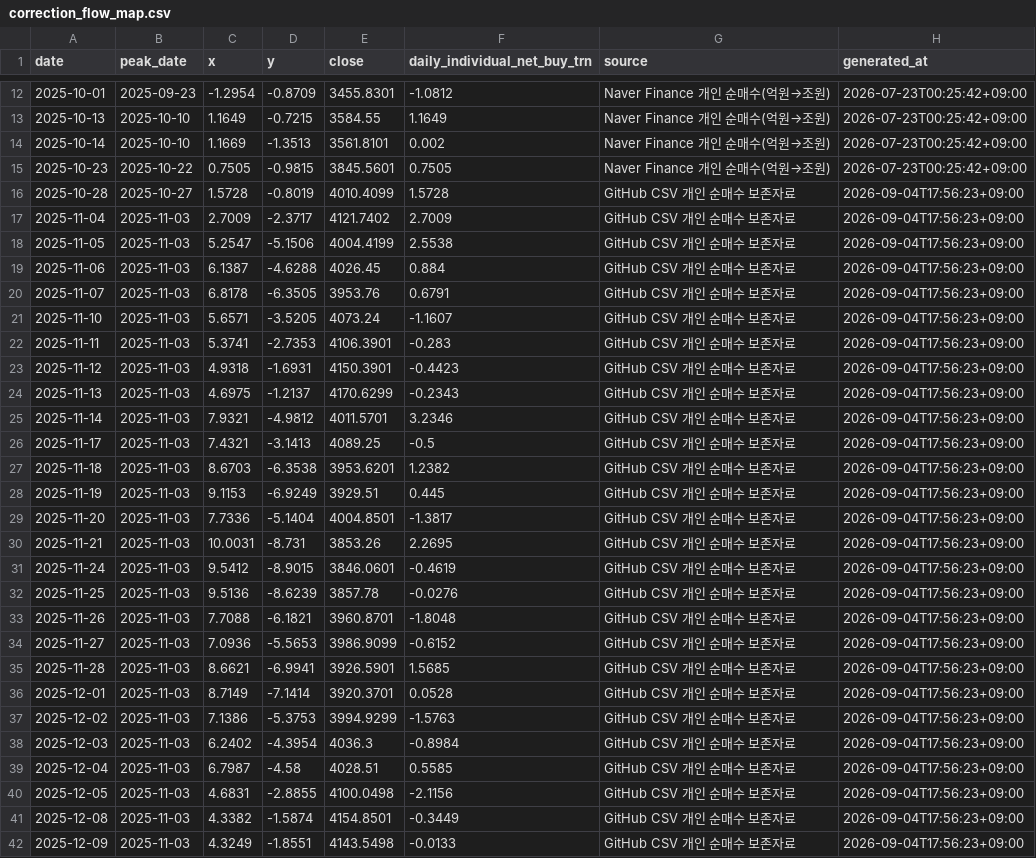
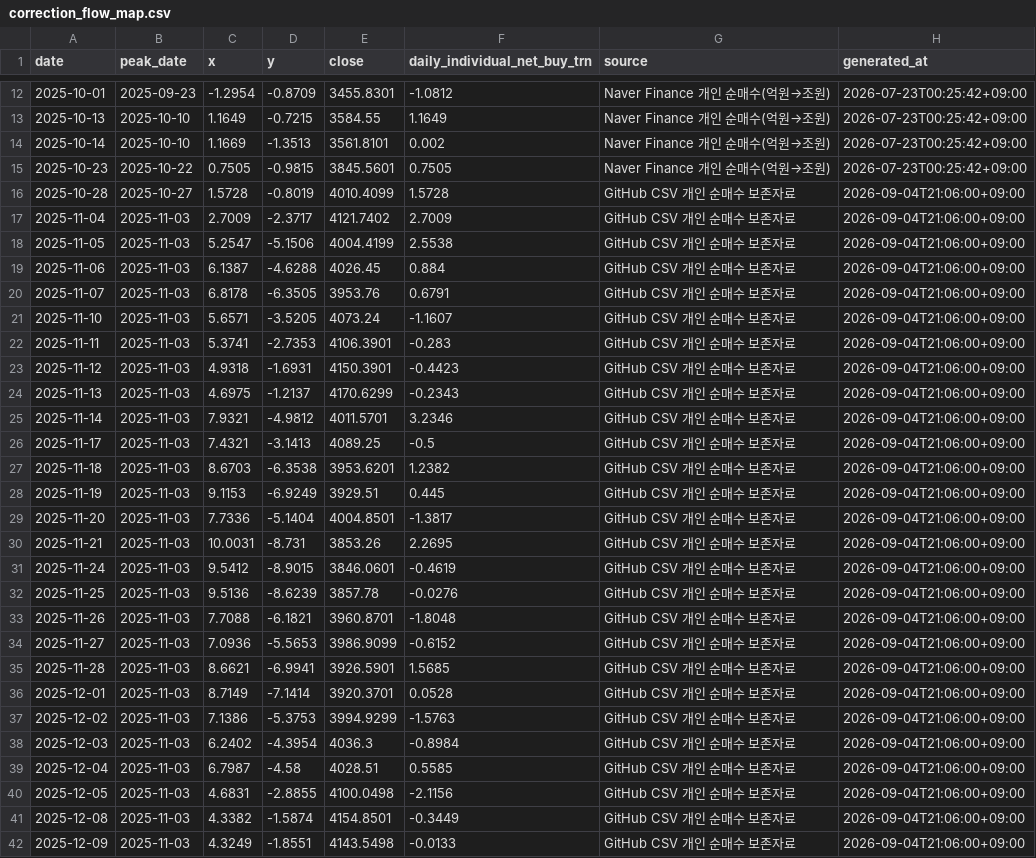
Before and after one commit to JungMin-4287/global-macro-korea-regime-dashboard, a CSV file: docs/data/correction_flow_map.csv, drawn as a sheet; only a part is shown, gaps mark what is left out; the diff covers the shown part only.

```diff
--- a/docs/data/correction_flow_map.csv
+++ b/docs/data/correction_flow_map.csv
@@ -15,28 +15,28 @@
 2025-10-23,2025-10-22,0.7505,-0.9815,3845.5601,0.7505,Naver Finance 개인 순매수(억원→조원),2026-07-23T00:25:42+09:00
-2025-10-28,2025-10-27,1.5728,-0.8019,4010.4099,1.5728,GitHub CSV 개인 순매수 보존자료,2026-09-04T17:56:23+09:00
-2025-11-04,2025-11-03,2.7009,-2.3717,4121.7402,2.7009,GitHub CSV 개인 순매수 보존자료,2026-09-04T17:56:23+09:00
-2025-11-05,2025-11-03,5.2547,-5.1506,4004.4199,2.5538,GitHub CSV 개인 순매수 보존자료,2026-09-04T17:56:23+09:00
-2025-11-06,2025-11-03,6.1387,-4.6288,4026.45,0.884,GitHub CSV 개인 순매수 보존자료,2026-09-04T17:56:23+09:00
-2025-11-07,2025-11-03,6.8178,-6.3505,3953.76,0.6791,GitHub CSV 개인 순매수 보존자료,2026-09-04T17:56:23+09:00
-2025-11-10,2025-11-03,5.6571,-3.5205,4073.24,-1.1607,GitHub CSV 개인 순매수 보존자료,2026-09-04T17:56:23+09:00
-2025-11-11,2025-11-03,5.3741,-2.7353,4106.3901,-0.283,GitHub CSV 개인 순매수 보존자료,2026-09-04T17:56:23+09:00
-2025-11-12,2025-11-03,4.9318,-1.6931,4150.3901,-0.4423,GitHub CSV 개인 순매수 보존자료,2026-09-04T17:56:23+09:00
-2025-11-13,2025-11-03,4.6975,-1.2137,4170.6299,-0.2343,GitHub CSV 개인 순매수 보존자료,2026-09-04T17:56:23+09:00
-2025-11-14,2025-11-03,7.9321,-4.9812,4011.5701,3.2346,GitHub CSV 개인 순매수 보존자료,2026-09-04T17:56:23+09:00
-2025-11-17,2025-11-03,7.4321,-3.1413,4089.25,-0.5,GitHub CSV 개인 순매수 보존자료,2026-09-04T17:56:23+09:00
-2025-11-18,2025-11-03,8.6703,-6.3538,3953.6201,1.2382,GitHub CSV 개인 순매수 보존자료,2026-09-04T17:56:23+09:00
-2025-11-19,2025-11-03,9.1153,-6.9249,3929.51,0.445,GitHub CSV 개인 순매수 보존자료,2026-09-04T17:56:23+09:00
-2025-11-20,2025-11-03,7.7336,-5.1404,4004.8501,-1.3817,GitHub CSV 개인 순매수 보존자료,2026-09-04T17:56:23+09:00
-2025-11-21,2025-11-03,10.0031,-8.731,3853.26,2.2695,GitHub CSV 개인 순매수 보존자료,2026-09-04T17:56:23+09:00
-2025-11-24,2025-11-03,9.5412,-8.9015,3846.0601,-0.4619,GitHub CSV 개인 순매수 보존자료,2026-09-04T17:56:23+09:00
-2025-11-25,2025-11-03,9.5136,-8.6239,3857.78,-0.0276,GitHub CSV 개인 순매수 보존자료,2026-09-04T17:56:23+09:00
-2025-11-26,2025-11-03,7.7088,-6.1821,3960.8701,-1.8048,GitHub CSV 개인 순매수 보존자료,2026-09-04T17:56:23+09:00
-2025-11-27,2025-11-03,7.0936,-5.5653,3986.9099,-0.6152,GitHub CSV 개인 순매수 보존자료,2026-09-04T17:56:23+09:00
-2025-11-28,2025-11-03,8.6621,-6.9941,3926.5901,1.5685,GitHub CSV 개인 순매수 보존자료,2026-09-04T17:56:23+09:00
-2025-12-01,2025-11-03,8.7149,-7.1414,3920.3701,0.0528,GitHub CSV 개인 순매수 보존자료,2026-09-04T17:56:23+09:00
-2025-12-02,2025-11-03,7.1386,-5.3753,3994.9299,-1.5763,GitHub CSV 개인 순매수 보존자료,2026-09-04T17:56:23+09:00
-2025-12-03,2025-11-03,6.2402,-4.3954,4036.3,-0.8984,GitHub CSV 개인 순매수 보존자료,2026-09-04T17:56:23+09:00
-2025-12-04,2025-11-03,6.7987,-4.58,4028.51,0.5585,GitHub CSV 개인 순매수 보존자료,2026-09-04T17:56:23+09:00
-2025-12-05,2025-11-03,4.6831,-2.8855,4100.0498,-2.1156,GitHub CSV 개인 순매수 보존자료,2026-09-04T17:56:23+09:00
-2025-12-08,2025-11-03,4.3382,-1.5874,4154.8501,-0.3449,GitHub CSV 개인 순매수 보존자료,2026-09-04T17:56:23+09:00
-2025-12-09,2025-11-03,4.3249,-1.8551,4143.5498,-0.0133,GitHub CSV 개인 순매수 보존자료,2026-09-04T17:56:23+09:00
+2025-10-28,2025-10-27,1.5728,-0.8019,4010.4099,1.5728,GitHub CSV 개인 순매수 보존자료,2026-09-04T21:06:00+09:00
+2025-11-04,2025-11-03,2.7009,-2.3717,4121.7402,2.7009,GitHub CSV 개인 순매수 보존자료,2026-09-04T21:06:00+09:00
+2025-11-05,2025-11-03,5.2547,-5.1506,4004.4199,2.5538,GitHub CSV 개인 순매수 보존자료,2026-09-04T21:06:00+09:00
+2025-11-06,2025-11-03,6.1387,-4.6288,4026.45,0.884,GitHub CSV 개인 순매수 보존자료,2026-09-04T21:06:00+09:00
+2025-11-07,2025-11-03,6.8178,-6.3505,3953.76,0.6791,GitHub CSV 개인 순매수 보존자료,2026-09-04T21:06:00+09:00
+2025-11-10,2025-11-03,5.6571,-3.5205,4073.24,-1.1607,GitHub CSV 개인 순매수 보존자료,2026-09-04T21:06:00+09:00
+2025-11-11,2025-11-03,5.3741,-2.7353,4106.3901,-0.283,GitHub CSV 개인 순매수 보존자료,2026-09-04T21:06:00+09:00
+2025-11-12,2025-11-03,4.9318,-1.6931,4150.3901,-0.4423,GitHub CSV 개인 순매수 보존자료,2026-09-04T21:06:00+09:00
+2025-11-13,2025-11-03,4.6975,-1.2137,4170.6299,-0.2343,GitHub CSV 개인 순매수 보존자료,2026-09-04T21:06:00+09:00
+2025-11-14,2025-11-03,7.9321,-4.9812,4011.5701,3.2346,GitHub CSV 개인 순매수 보존자료,2026-09-04T21:06:00+09:00
+2025-11-17,2025-11-03,7.4321,-3.1413,4089.25,-0.5,GitHub CSV 개인 순매수 보존자료,2026-09-04T21:06:00+09:00
+2025-11-18,2025-11-03,8.6703,-6.3538,3953.6201,1.2382,GitHub CSV 개인 순매수 보존자료,2026-09-04T21:06:00+09:00
+2025-11-19,2025-11-03,9.1153,-6.9249,3929.51,0.445,GitHub CSV 개인 순매수 보존자료,2026-09-04T21:06:00+09:00
+2025-11-20,2025-11-03,7.7336,-5.1404,4004.8501,-1.3817,GitHub CSV 개인 순매수 보존자료,2026-09-04T21:06:00+09:00
+2025-11-21,2025-11-03,10.0031,-8.731,3853.26,2.2695,GitHub CSV 개인 순매수 보존자료,2026-09-04T21:06:00+09:00
+2025-11-24,2025-11-03,9.5412,-8.9015,3846.0601,-0.4619,GitHub CSV 개인 순매수 보존자료,2026-09-04T21:06:00+09:00
+2025-11-25,2025-11-03,9.5136,-8.6239,3857.78,-0.0276,GitHub CSV 개인 순매수 보존자료,2026-09-04T21:06:00+09:00
+2025-11-26,2025-11-03,7.7088,-6.1821,3960.8701,-1.8048,GitHub CSV 개인 순매수 보존자료,2026-09-04T21:06:00+09:00
+2025-11-27,2025-11-03,7.0936,-5.5653,3986.9099,-0.6152,GitHub CSV 개인 순매수 보존자료,2026-09-04T21:06:00+09:00
+2025-11-28,2025-11-03,8.6621,-6.9941,3926.5901,1.5685,GitHub CSV 개인 순매수 보존자료,2026-09-04T21:06:00+09:00
+2025-12-01,2025-11-03,8.7149,-7.1414,3920.3701,0.0528,GitHub CSV 개인 순매수 보존자료,2026-09-04T21:06:00+09:00
+2025-12-02,2025-11-03,7.1386,-5.3753,3994.9299,-1.5763,GitHub CSV 개인 순매수 보존자료,2026-09-04T21:06:00+09:00
+2025-12-03,2025-11-03,6.2402,-4.3954,4036.3,-0.8984,GitHub CSV 개인 순매수 보존자료,2026-09-04T21:06:00+09:00
+2025-12-04,2025-11-03,6.7987,-4.58,4028.51,0.5585,GitHub CSV 개인 순매수 보존자료,2026-09-04T21:06:00+09:00
+2025-12-05,2025-11-03,4.6831,-2.8855,4100.0498,-2.1156,GitHub CSV 개인 순매수 보존자료,2026-09-04T21:06:00+09:00
+2025-12-08,2025-11-03,4.3382,-1.5874,4154.8501,-0.3449,GitHub CSV 개인 순매수 보존자료,2026-09-04T21:06:00+09:00
+2025-12-09,2025-11-03,4.3249,-1.8551,4143.5498,-0.0133,GitHub CSV 개인 순매수 보존자료,2026-09-04T21:06:00+09:00
```
Also changed, not shown: 126 edited cells elsewhere in this file, docs/data/daily_archive.csv, docs/data/foreign_net_buy_history.csv, 4 other files.
